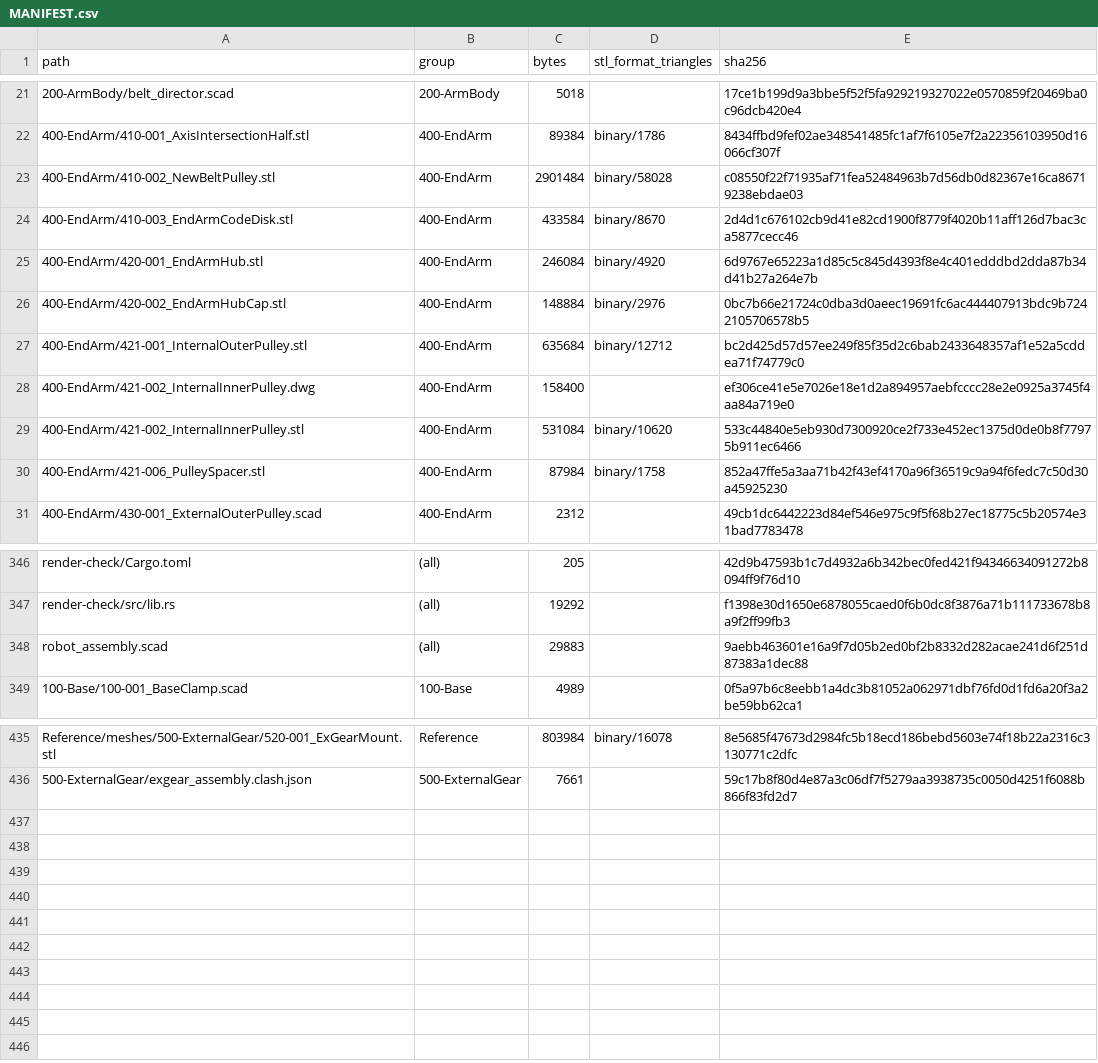
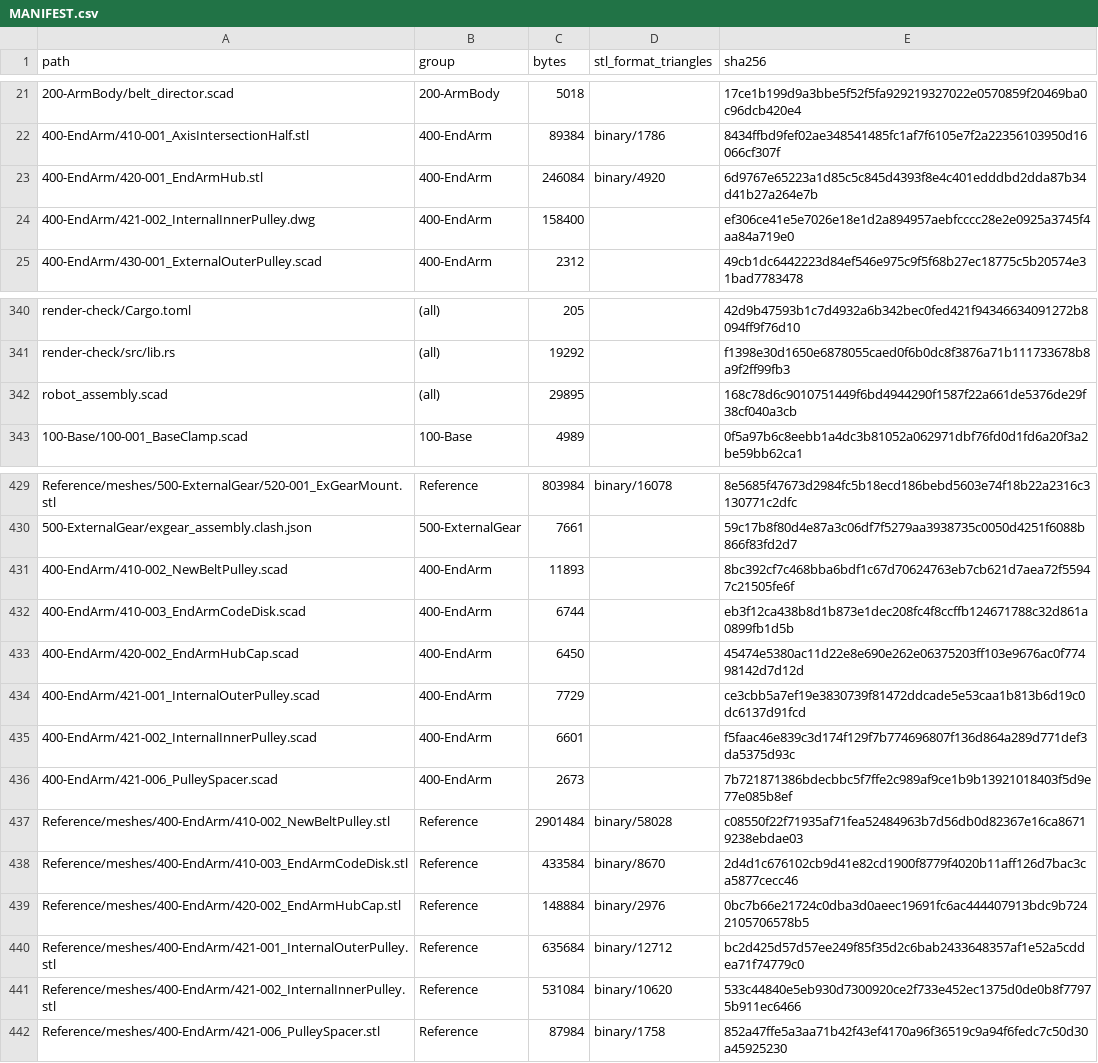
Before and after one commit to morgangalpin/Dexter, a CSV file: Hardware/Models/MANIFEST.csv, drawn as a sheet; only a part is shown, gaps mark what is left out.

Commit message:
400-EndArm: scadify six parts and take over the 430 checks
- New sources: 410-002 New Belt Pulley, 410-003 End Arm Code Disk,
  420-002 End Arm Hub Cap, 421-001 Internal Outer Pulley, 421-002 Internal
  Inner Pulley and 421-006 Pulley Spacer, each with both configs.
- Their meshes move to Reference/meshes/400-EndArm/.
- 400-EndArm/render.json: outline, dist, fits, probes and tooth/slit
  counts for each; the 430 render, fits and 108T count jobs move here
  from 700-Differential/render.json.
- robot_assembly.scad draws 421-001 and 421-002 from source.
- MANIFEST.csv regenerated.

```diff
--- a/Hardware/Models/MANIFEST.csv
+++ b/Hardware/Models/MANIFEST.csv
@@ -22,10 +22,4 @@ path,group,bytes,stl_format_triangles,sha256
 400-EndArm/410-001_AxisIntersectionHalf.stl,400-EndArm,89384,binary/1786,8434ffbd9fef02ae348541485fc1af7f6105e7f2a22356103950d16066cf307f
-400-EndArm/410-002_NewBeltPulley.stl,400-EndArm,2901484,binary/58028,c08550f22f71935af71fea52484963b7d56db0d82367e16ca86719238ebdae03
-400-EndArm/410-003_EndArmCodeDisk.stl,400-EndArm,433584,binary/8670,2d4d1c676102cb9d41e82cd1900f8779f4020b11aff126d7bac3ca5877cecc46
 400-EndArm/420-001_EndArmHub.stl,400-EndArm,246084,binary/4920,6d9767e65223a1d85c5c845d4393f8e4c401edddbd2dda87b34d41b27a264e7b
-400-EndArm/420-002_EndArmHubCap.stl,400-EndArm,148884,binary/2976,0bc7b66e21724c0dba3d0aeec19691fc6ac444407913bdc9b7242105706578b5
-400-EndArm/421-001_InternalOuterPulley.stl,400-EndArm,635684,binary/12712,bc2d425d57d57ee249f85f35d2c6bab2433648357af1e52a5cddea71f74779c0
 400-EndArm/421-002_InternalInnerPulley.dwg,400-EndArm,158400,,ef306ce41e5e7026e18e1d2a894957aebfcccc28e2e0925a3745f4aa84a719e0
-400-EndArm/421-002_InternalInnerPulley.stl,400-EndArm,531084,binary/10620,533c44840e5eb930d7300920ce2f733e452ec1375d0de0b8f77975b911ec6466
-400-EndArm/421-006_PulleySpacer.stl,400-EndArm,87984,binary/1758,852a47ffe5a3aa71b42f43ef4170a96f36519c9a94f6fedc7c50d30a45925230
 400-EndArm/430-001_ExternalOuterPulley.scad,400-EndArm,2312,,49cb1dc6442223d84ef546e975c9f5f68b27ec18775c5b20574e31bad7783478
@@ -347,3 +341,3 @@ render-check/Cargo.toml,(all),205,,42d9b47593b1c7d4932a6b342bec0fed421f943466340
 render-check/src/lib.rs,(all),19292,,f1398e30d1650e6878055caed0f6b0dc8f3876a71b111733678b8a9f2ff99fb3
-robot_assembly.scad,(all),29883,,9aebb463601e16a9f7d05b2ed0bf2b8332d282acae241d6f251d87383a1dec88
+robot_assembly.scad,(all),29895,,168c78d6c9010751449f6bd4944290f1587f22a661de5376de29f38cf040a3cb
 100-Base/100-001_BaseClamp.scad,100-Base,4989,,0f5a97b6c8eebb1a4dc3b81052a062971dbf76fd0d1fd6a20f3a2be59bb62ca1
@@ -436 +430,13 @@ Reference/meshes/500-ExternalGear/520-001_ExGearMount.stl,Reference,803984,binar
 500-ExternalGear/exgear_assembly.clash.json,500-ExternalGear,7661,,59c17b8f80d4e87a3c06df7f5279aa3938735c0050d4251f6088b866f83fd2d7
+400-EndArm/410-002_NewBeltPulley.scad,400-EndArm,11893,,8bc392cf7c468bba6bdf1c67d70624763eb7cb621d7aea72f55947c21505fe6f
+400-EndArm/410-003_EndArmCodeDisk.scad,400-EndArm,6744,,eb3f12ca438b8d1b873e1dec208fc4f8ccffb124671788c32d861a0899fb1d5b
+400-EndArm/420-002_EndArmHubCap.scad,400-EndArm,6450,,45474e5380ac11d22e8e690e262e06375203ff103e9676ac0f77498142d7d12d
+400-EndArm/421-001_InternalOuterPulley.scad,400-EndArm,7729,,ce3cbb5a7ef19e3830739f81472ddcade5e53caa1b813b6d19c0dc6137d91fcd
+400-EndArm/421-002_InternalInnerPulley.scad,400-EndArm,6601,,f5faac46e839c3d174f129f7b774696807f136d864a289d771def3da5375d93c
+400-EndArm/421-006_PulleySpacer.scad,400-EndArm,2673,,7b721871386bdecbbc5f7ffe2c989af9ce1b9b13921018403f5d9e77e085b8ef
+Reference/meshes/400-EndArm/410-002_NewBeltPulley.stl,Reference,2901484,binary/58028,c08550f22f71935af71fea52484963b7d56db0d82367e16ca86719238ebdae03
+Reference/meshes/400-EndArm/410-003_EndArmCodeDisk.stl,Reference,433584,binary/8670,2d4d1c676102cb9d41e82cd1900f8779f4020b11aff126d7bac3ca5877cecc46
+Reference/meshes/400-EndArm/420-002_EndArmHubCap.stl,Reference,148884,binary/2976,0bc7b66e21724c0dba3d0aeec19691fc6ac444407913bdc9b7242105706578b5
+Reference/meshes/400-EndArm/421-001_InternalOuterPulley.stl,Reference,635684,binary/12712,bc2d425d57d57ee249f85f35d2c6bab2433648357af1e52a5cddea71f74779c0
+Reference/meshes/400-EndArm/421-002_InternalInnerPulley.stl,Reference,531084,binary/10620,533c44840e5eb930d7300920ce2f733e452ec1375d0de0b8f77975b911ec6466
+Reference/meshes/400-EndArm/421-006_PulleySpacer.stl,Reference,87984,binary/1758,852a47ffe5a3aa71b42f43ef4170a96f36519c9a94f6fedc7c50d30a45925230
```
Also changed, not shown: 15 other files.
